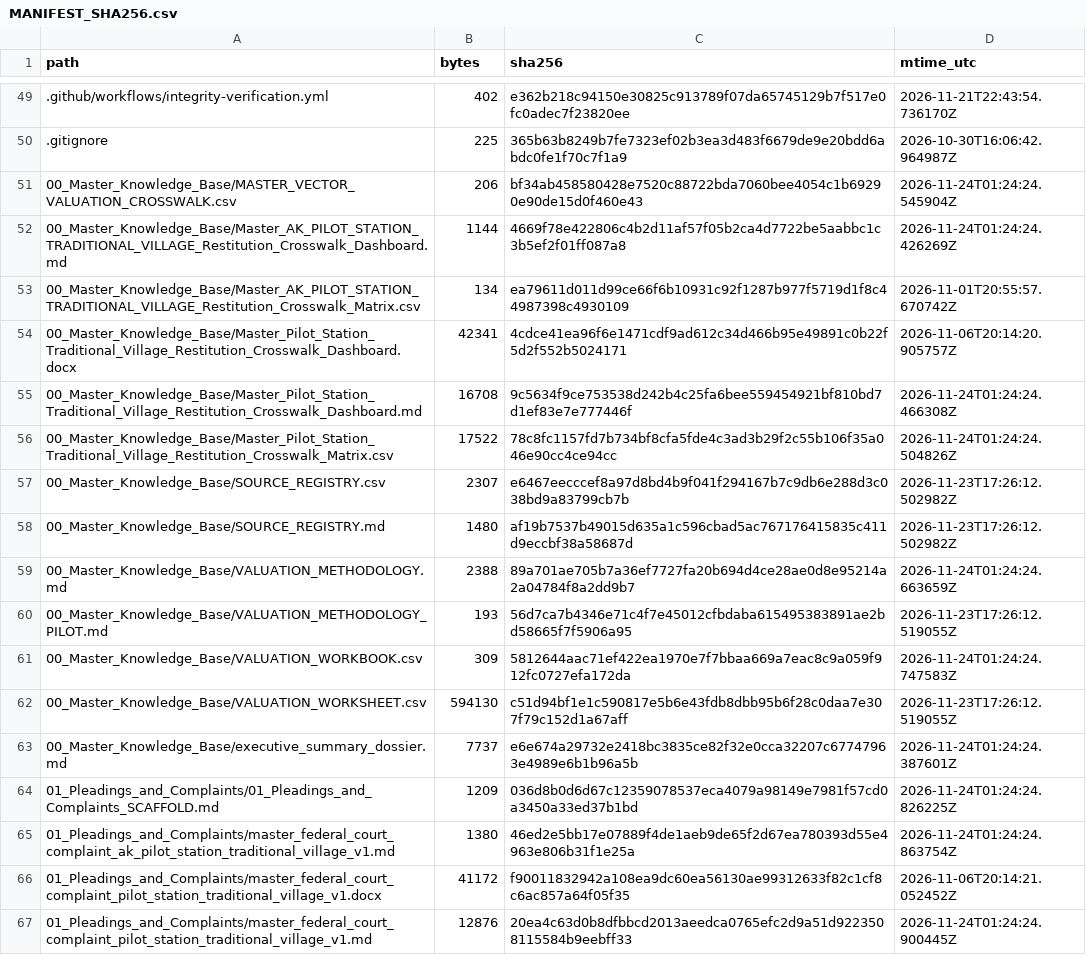
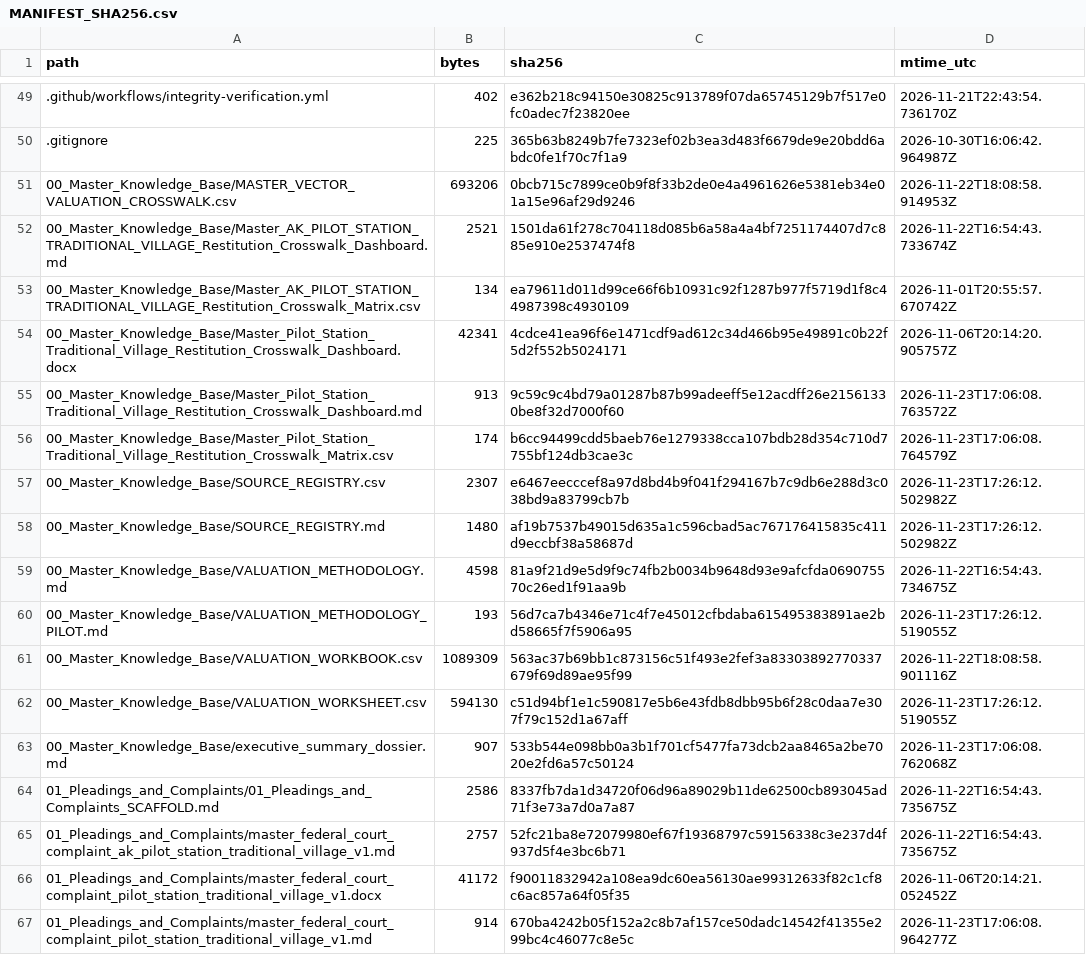
Before and after one commit to GlobalRestitutionAlliance/turtle-island-us-ak-pilot-station-traditional-village-master-litigation, a CSV file: 99_Archives_and_Manifests/MANIFEST_SHA256.csv, drawn as a sheet; only a part is shown, gaps mark what is left out; the diff covers the shown part only.

```diff
--- a/99_Archives_and_Manifests/MANIFEST_SHA256.csv
+++ b/99_Archives_and_Manifests/MANIFEST_SHA256.csv
@@ -50,18 +50,18 @@ path,bytes,sha256,mtime_utc
 .gitignore,225,365b63b8249b7fe7323ef02b3ea3d483f6679de9e20bdd6abdc0fe1f70c7f1a9,2026-10-30T16:06:42.964987Z
-00_Master_Knowledge_Base/MASTER_VECTOR_VALUATION_CROSSWALK.csv,206,bf34ab458580428e7520c88722bda7060bee4054c1b69290e90de15d0f460e43,2026-11-24T01:24:24.545904Z
-00_Master_Knowledge_Base/Master_AK_PILOT_STATION_TRADITIONAL_VILLAGE_Restitution_Crosswalk_Dashboard.md,1144,4669f78e422806c4b2d11af57f05b2ca4d7722be5aabbc1c3b5ef2f01ff087a8,2026-11-24T01:24:24.426269Z
+00_Master_Knowledge_Base/MASTER_VECTOR_VALUATION_CROSSWALK.csv,693206,0bcb715c7899ce0b9f8f33b2de0e4a4961626e5381eb34e01a15e96af29d9246,2026-11-22T18:08:58.914953Z
+00_Master_Knowledge_Base/Master_AK_PILOT_STATION_TRADITIONAL_VILLAGE_Restitution_Crosswalk_Dashboard.md,2521,1501da61f278c704118d085b6a58a4a4bf7251174407d7c885e910e2537474f8,2026-11-22T16:54:43.733674Z
 00_Master_Knowledge_Base/Master_AK_PILOT_STATION_TRADITIONAL_VILLAGE_Restitution_Crosswalk_Matrix.csv,134,ea79611d011d99ce66f6b10931c92f1287b977f5719d1f8c44987398c4930109,2026-11-01T20:55:57.670742Z
 00_Master_Knowledge_Base/Master_Pilot_Station_Traditional_Village_Restitution_Crosswalk_Dashboard.docx,42341,4cdce41ea96f6e1471cdf9ad612c34d466b95e49891c0b22f5d2f552b5024171,2026-11-06T20:14:20.905757Z
-00_Master_Knowledge_Base/Master_Pilot_Station_Traditional_Village_Restitution_Crosswalk_Dashboard.md,16708,9c5634f9ce753538d242b4c25fa6bee559454921bf810bd7d1ef83e7e777446f,2026-11-24T01:24:24.466308Z
-00_Master_Knowledge_Base/Master_Pilot_Station_Traditional_Village_Restitution_Crosswalk_Matrix.csv,17522,78c8fc1157fd7b734bf8cfa5fde4c3ad3b29f2c55b106f35a046e90cc4ce94cc,2026-11-24T01:24:24.504826Z
+00_Master_Knowledge_Base/Master_Pilot_Station_Traditional_Village_Restitution_Crosswalk_Dashboard.md,913,9c59c9c4bd79a01287b87b99adeeff5e12acdff26e21561330be8f32d7000f60,2026-11-23T17:06:08.763572Z
+00_Master_Knowledge_Base/Master_Pilot_Station_Traditional_Village_Restitution_Crosswalk_Matrix.csv,174,b6cc94499cdd5baeb76e1279338cca107bdb28d354c710d7755bf124db3cae3c,2026-11-23T17:06:08.764579Z
 00_Master_Knowledge_Base/SOURCE_REGISTRY.csv,2307,e6467eecccef8a97d8bd4b9f041f294167b7c9db6e288d3c038bd9a83799cb7b,2026-11-23T17:26:12.502982Z
 00_Master_Knowledge_Base/SOURCE_REGISTRY.md,1480,af19b7537b49015d635a1c596cbad5ac767176415835c411d9eccbf38a58687d,2026-11-23T17:26:12.502982Z
-00_Master_Knowledge_Base/VALUATION_METHODOLOGY.md,2388,89a701ae705b7a36ef7727fa20b694d4ce28ae0d8e95214a2a04784f8a2dd9b7,2026-11-24T01:24:24.663659Z
+00_Master_Knowledge_Base/VALUATION_METHODOLOGY.md,4598,81a9f21d9e5d9f9c74fb2b0034b9648d93e9afcfda069075570c26ed1f91aa9b,2026-11-22T16:54:43.734675Z
 00_Master_Knowledge_Base/VALUATION_METHODOLOGY_PILOT.md,193,56d7ca7b4346e71c4f7e45012cfbdaba615495383891ae2bd58665f7f5906a95,2026-11-23T17:26:12.519055Z
-00_Master_Knowledge_Base/VALUATION_WORKBOOK.csv,309,5812644aac71ef422ea1970e7f7bbaa669a7eac8c9a059f912fc0727efa172da,2026-11-24T01:24:24.747583Z
+00_Master_Knowledge_Base/VALUATION_WORKBOOK.csv,1089309,563ac37b69bb1c873156c51f493e2fef3a83303892770337679f69d89ae95f99,2026-11-22T18:08:58.901116Z
 00_Master_Knowledge_Base/VALUATION_WORKSHEET.csv,594130,c51d94bf1e1c590817e5b6e43fdb8dbb95b6f28c0daa7e307f79c152d1a67aff,2026-11-23T17:26:12.519055Z
-00_Master_Knowledge_Base/executive_summary_dossier.md,7737,e6e674a29732e2418bc3835ce82f32e0cca32207c67747963e4989e6b1b96a5b,2026-11-24T01:24:24.387601Z
-01_Pleadings_and_Complaints/01_Pleadings_and_Complaints_SCAFFOLD.md,1209,036d8b0d6d67c12359078537eca4079a98149e7981f57cd0a3450a33ed37b1bd,2026-11-24T01:24:24.826225Z
-01_Pleadings_and_Complaints/master_federal_court_complaint_ak_pilot_station_traditional_village_v1.md,1380,46ed2e5bb17e07889f4de1aeb9de65f2d67ea780393d55e4963e806b31f1e25a,2026-11-24T01:24:24.863754Z
+00_Master_Knowledge_Base/executive_summary_dossier.md,907,533b544e098bb0a3b1f701cf5477fa73dcb2aa8465a2be7020e2fd6a57c50124,2026-11-23T17:06:08.762068Z
+01_Pleadings_and_Complaints/01_Pleadings_and_Complaints_SCAFFOLD.md,2586,8337fb7da1d34720f06d96a89029b11de62500cb893045ad71f3e73a7d0a7a87,2026-11-22T16:54:43.735675Z
+01_Pleadings_and_Complaints/master_federal_court_complaint_ak_pilot_station_traditional_village_v1.md,2757,52fc21ba8e72079980ef67f19368797c59156338c3e237d4f937d5f4e3bc6b71,2026-11-22T16:54:43.735675Z
 01_Pleadings_and_Complaints/master_federal_court_complaint_pilot_station_traditional_village_v1.docx,41172,f90011832942a108ea9dc60ea56130ae99312633f82c1cf8c6ac857a64f05f35,2026-11-06T20:14:21.052452Z
-01_Pleadings_and_Complaints/master_federal_court_complaint_pilot_station_traditional_village_v1.md,12876,20ea4c63d0b8dfbbcd2013aeedca0765efc2d9a51d9223508115584b9eebff33,2026-11-24T01:24:24.900445Z
+01_Pleadings_and_Complaints/master_federal_court_complaint_pilot_station_traditional_village_v1.md,914,670ba4242b05f152a2c8b7af157ce50dadc14542f41355e299bc4c46077c8e5c,2026-11-23T17:06:08.964277Z
```
Also changed, not shown: 80 edited cells elsewhere in this file, 37 other files.
